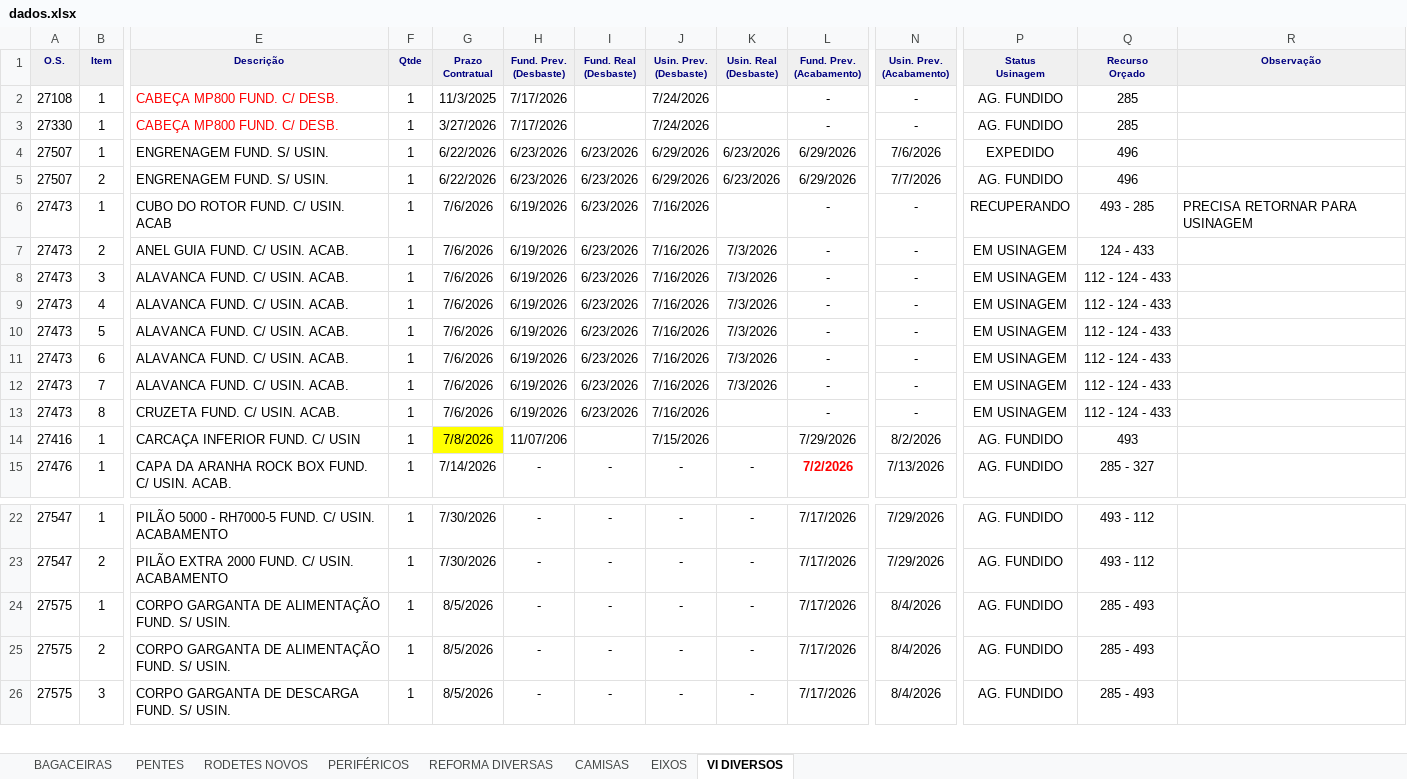
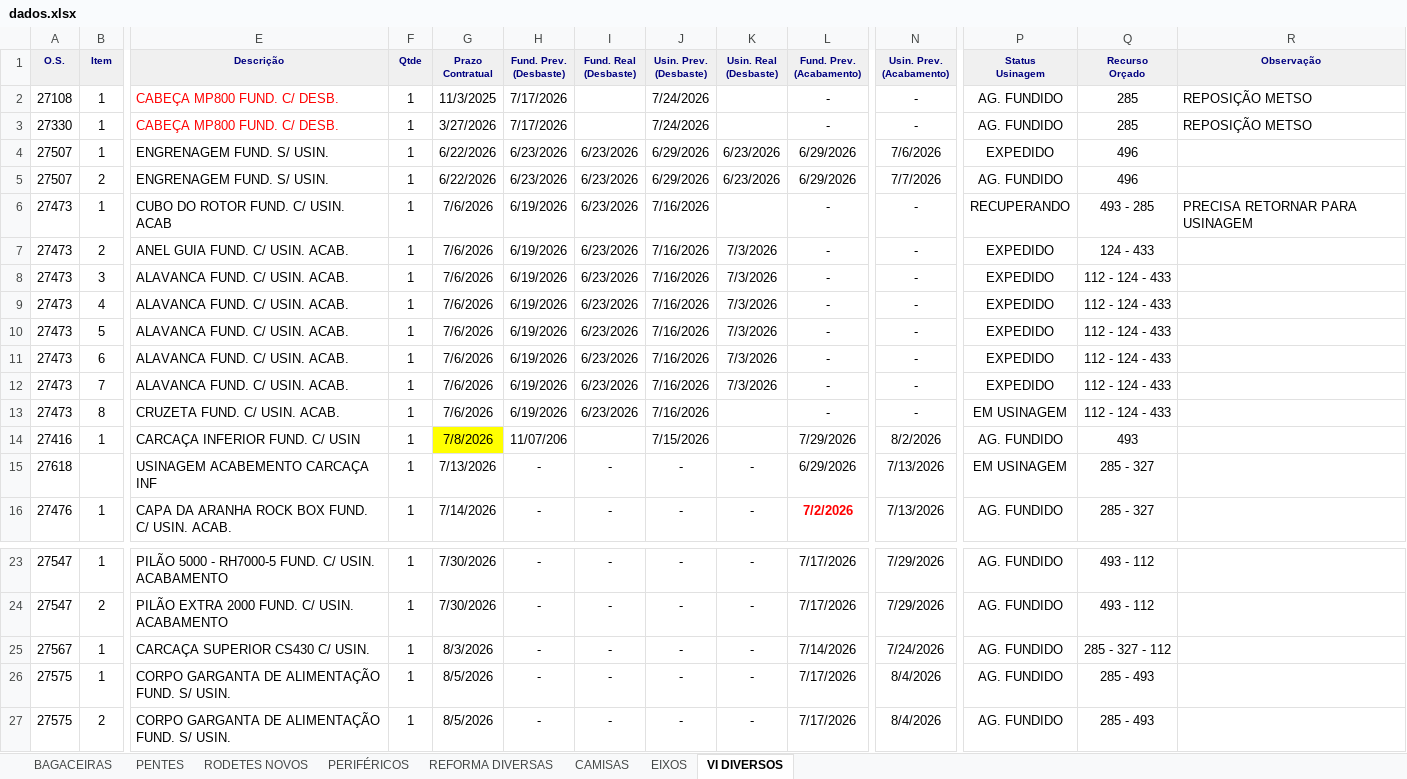
Before and after one commit to marcelodilena/carteira_prod, an Excel workbook: dados.xlsx, sheet VI DIVERSOS, drawn as a sheet; only a part is shown, gaps mark what is left out; the shorter side is filled out with more unchanged rows; values as stored, in another font and other column widths than the file's, no borders; rows hold the shown columns only; the diff names each change by its address in the sheet, - before the commit and + after, or states it on an @@ line.

```diff
--- a/dados.xlsx (sheet VI DIVERSOS)
+++ b/dados.xlsx (sheet VI DIVERSOS)
-R2:R3 (Observação): (empty)
+R2:R3 (Observação): REPOSIÇÃO METSO
-P7:P12 (Status Usinagem): EM USINAGEM
+P7:P12 (Status Usinagem): EXPEDIDO
+row 15: 27618 |  | USINAGEM ACABEMENTO CARCAÇA INF | 1 | 7/13/2026 | - | - | - | - | 6/29/2026 | 7/13/2026 | EM USINAGEM | 285 - 327
+row 25: 27567 | 1 | CARCAÇA SUPERIOR CS430 C/ USIN. | 1 | 8/3/2026 | - | - | - | - | 7/14/2026 | 7/24/2026 | AG. FUNDIDO | 285 - 327 - 112
```
Also changed, not shown: sheet RODETES NOVOS, sheet BAGACEIRAS, sheet PERIFÉRICOS, formulas that keep their value, hidden cells, 1 other file.
